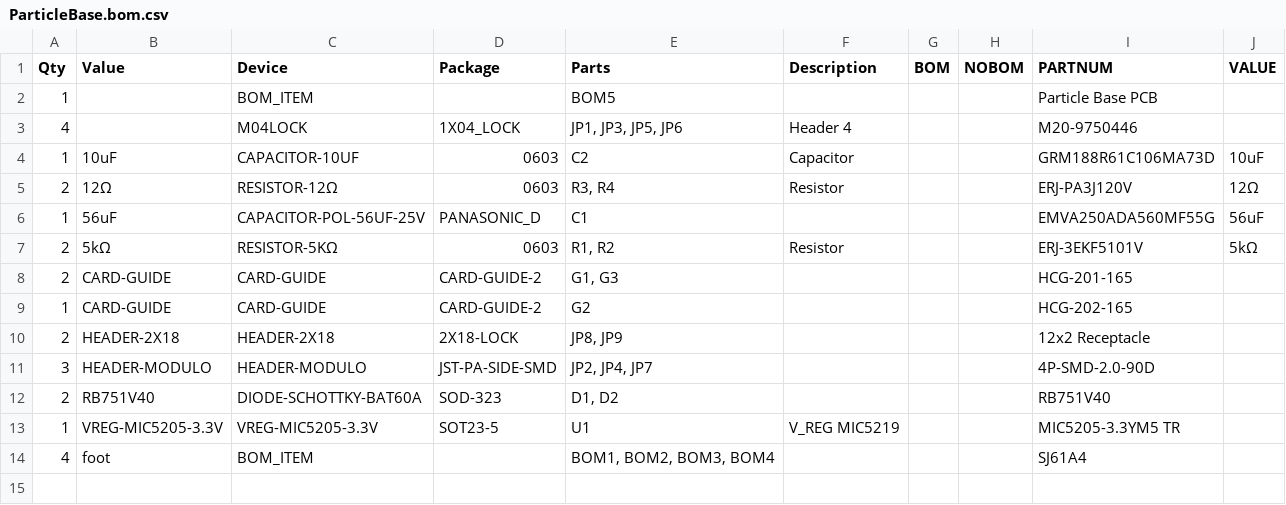
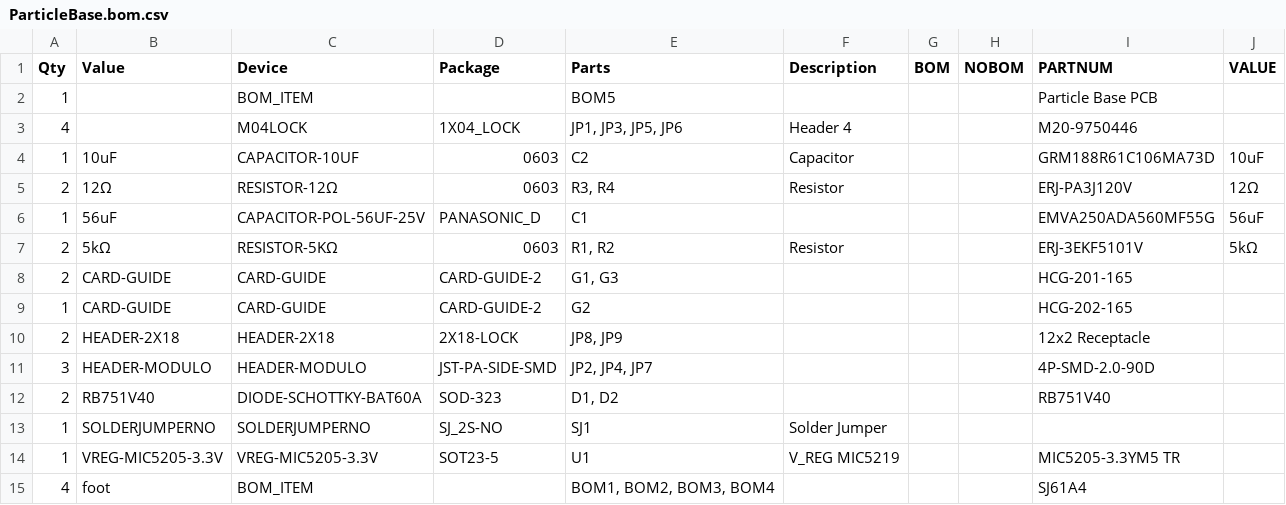
Before and after one commit to modulolabs/pcb, a CSV file: ParticleBase/gerber/ParticleBase.bom.csv, drawn as a sheet.

```diff
--- a/ParticleBase/gerber/ParticleBase.bom.csv
+++ b/ParticleBase/gerber/ParticleBase.bom.csv
@@ -12,2 +12,3 @@
 "2","RB751V40","DIODE-SCHOTTKY-BAT60A","SOD-323","D1, D2","","","","RB751V40","",
+"1","SOLDERJUMPERNO","SOLDERJUMPERNO","SJ_2S-NO","SJ1","Solder Jumper","","","","",
 "1","VREG-MIC5205-3.3V","VREG-MIC5205-3.3V","SOT23-5","U1","V_REG MIC5219","","","MIC5205-3.3YM5 TR","",
```
Also changed, not shown: Display/gerber/Display.bom.csv, ParticleBase/gerber/ParticleBase.centroid.csv, 23 other files.
